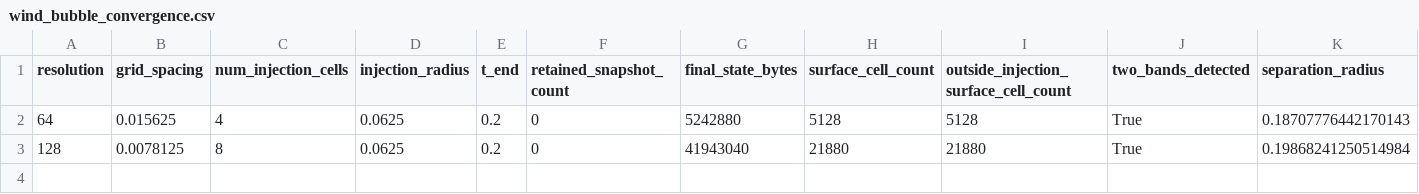
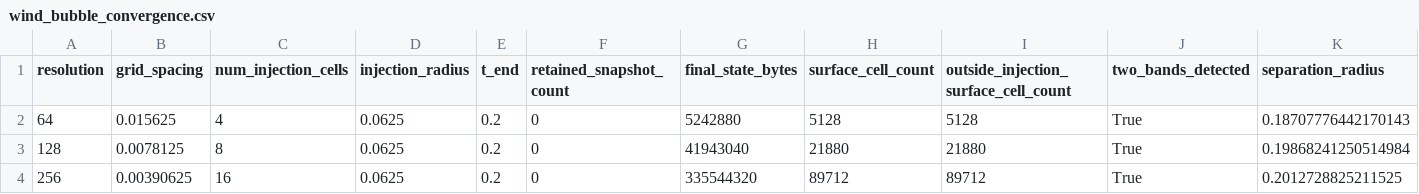
Before and after one commit to markorn-01/master_thesis, a CSV file: outputs/wind_bubble_convergence_gpu/wind_bubble_convergence.csv, drawn as a sheet; only a part is shown; rows hold the shown columns only; the diff names each change by its address in the sheet, - before the commit and + after, or states it on an @@ line.

```diff
--- a/outputs/wind_bubble_convergence_gpu/wind_bubble_convergence.csv
+++ b/outputs/wind_bubble_convergence_gpu/wind_bubble_convergence.csv
+row 4: 256 | 0.00390625 | 16 | 0.0625 | 0.2 | 0 | 335544320 | 89712 | 89712 | True | 0.2012728825211525
```
Also changed, not shown: 3 other files.
